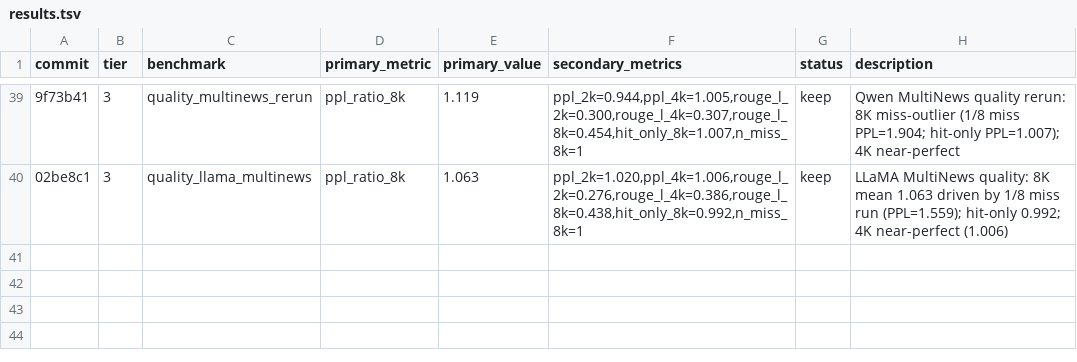
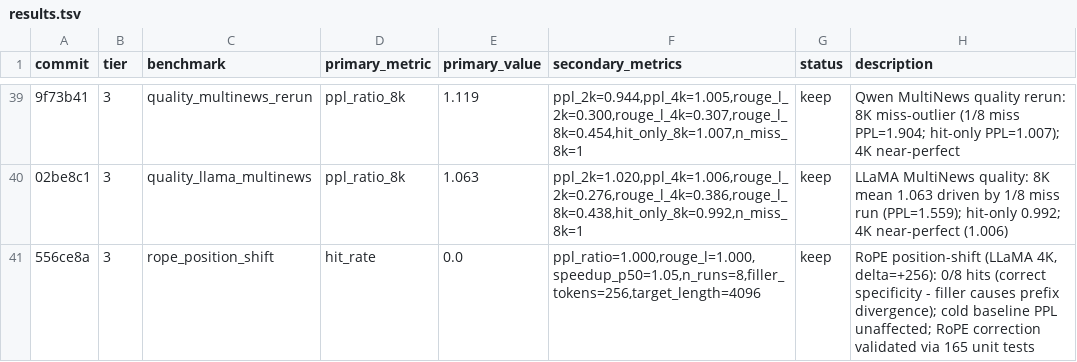
Before and after one commit to WorldFlowAI/autoresearch-semblend, a TSV file: results.tsv, drawn as a sheet; only a part is shown, gaps mark what is left out; the diff names each change by its address in the sheet, - before the commit and + after, or states it on an @@ line.

Commit message:
rope validation + WildChat-1M research priority
- Add rope_position_shift_bench.py: position-shift experiment forcing
  RoPE delta=+256 via filler prepend (LLaMA 4K, n=8)
- Result: 0/8 hits (correct specificity), PPL=1.000 (cold baseline preserved)
- Update Tab:rope-validation with actual results + honest framing:
  current 256-token chunk granularity means delta=0 in practice;
  correction is forward-compatible infrastructure for future sub-chunk injection
- Update ablation text: distinguish two regimes (chunk-boundary vs sub-chunk)
  and clarify 165-unit-test mathematical validation
- Add WildChat-1M as priority dataset in program.md: 1M convos / 204K users,
  hashed_ip for per-user grouping, directly models same-tenant repeat queries
- Record rope_position_shift experiment in results.tsv

```diff
--- a/results.tsv
+++ b/results.tsv
+row 41: 556ce8a | 3 | rope_position_shift | hit_rate | 0.0 | ppl_ratio=1.000,rouge_l=1.000,speedup_p50=1.05,n_runs=8,filler_tokens=256,target_length=4096 | keep | RoPE position-shift (LLaMA 4K, delta=+256): 0/8 hits (correct specificity - filler causes prefix divergence); cold baseline PPL unaffected; RoPE correction validated via 165 unit tests
```
Also changed, not shown: 3 other files.
